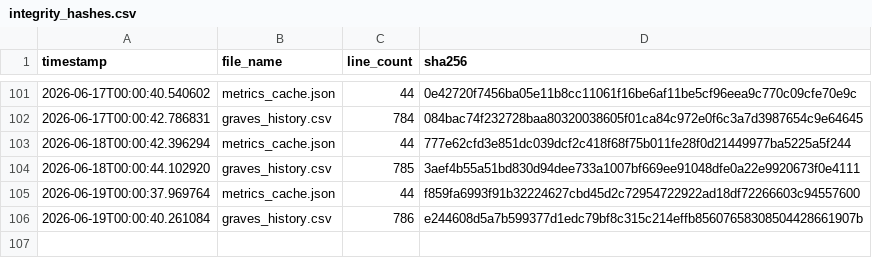
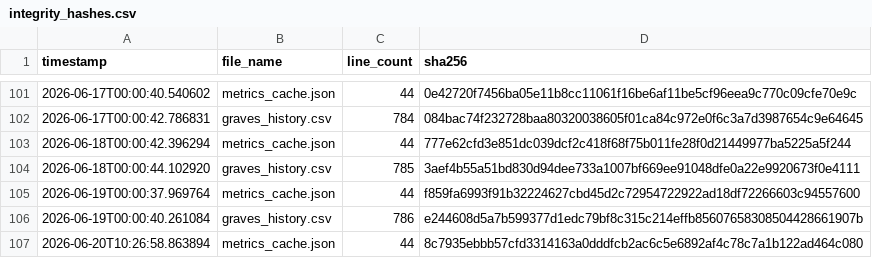
Before and after one commit to armaanmoosani/rbob-ho-fuel-tracker, a CSV file: data/integrity_hashes.csv, drawn as a sheet; only a part is shown, gaps mark what is left out.

```diff
--- a/data/integrity_hashes.csv
+++ b/data/integrity_hashes.csv
@@ -106 +106,2 @@ timestamp,file_name,line_count,sha256
 2026-06-19T00:00:40.261084,graves_history.csv,786,e244608d5a7b599377d1edc79bf8c315c214effb85607658308504428661907b
+2026-06-20T10:26:58.863894,metrics_cache.json,44,8c7935ebbb57cfd3314163a0dddfcb2ac6c5e6892af4c78c7a1b122ad464c080
```
Also changed, not shown: 1 other file.
